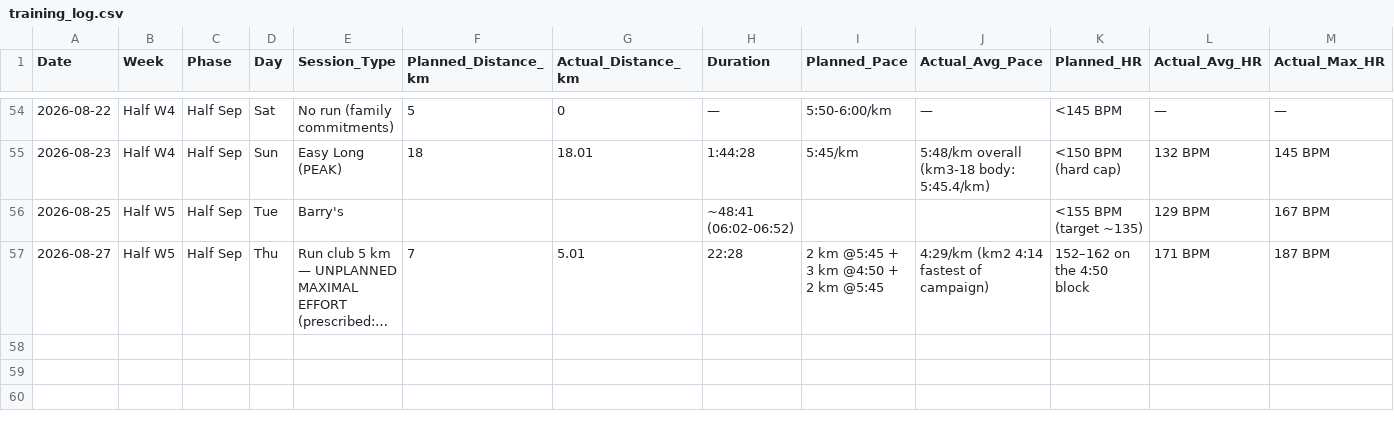
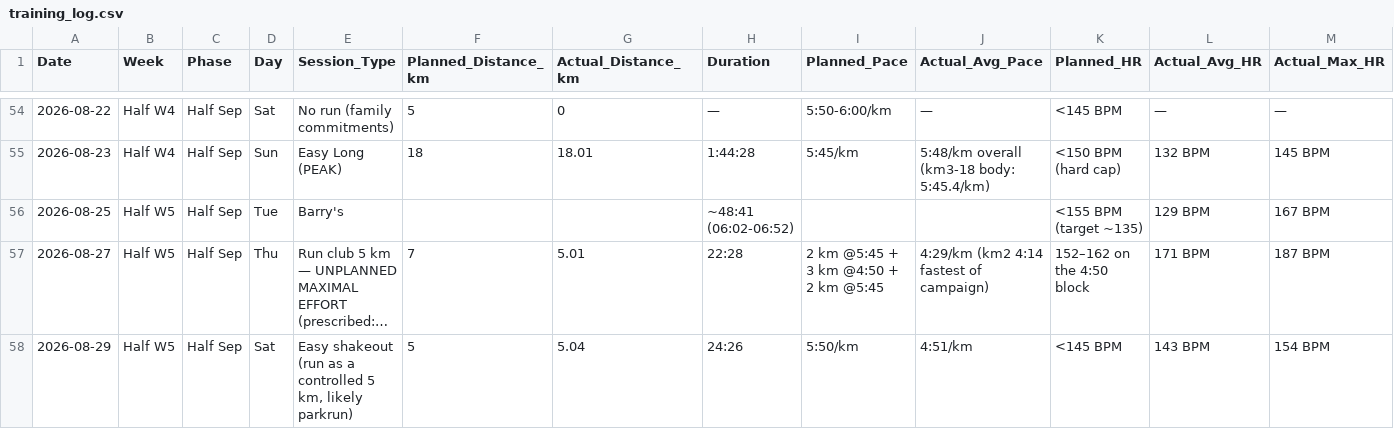
Before and after one commit to TheKishPatel/running, a CSV file: Sub20_Summer2026/training_log.csv, drawn as a sheet; only a part is shown, gaps mark what is left out; long unchanged cells end in …; rows hold the shown columns only; the diff names each change by its address in the sheet, - before the commit and + after, or states it on an @@ line.

```diff
--- a/Sub20_Summer2026/training_log.csv
+++ b/Sub20_Summer2026/training_log.csv
+row 58: 2026-08-29 | Half W5 | Half Sep | Sat | Easy shakeout (run as a controlled 5 km, likely parkrun) | 5 | 5.04 | 24:26 | 5:50/km | 4:51/km | <145 BPM | 143 BPM | 154 BPM
```
Also changed, not shown: 2 other files.
